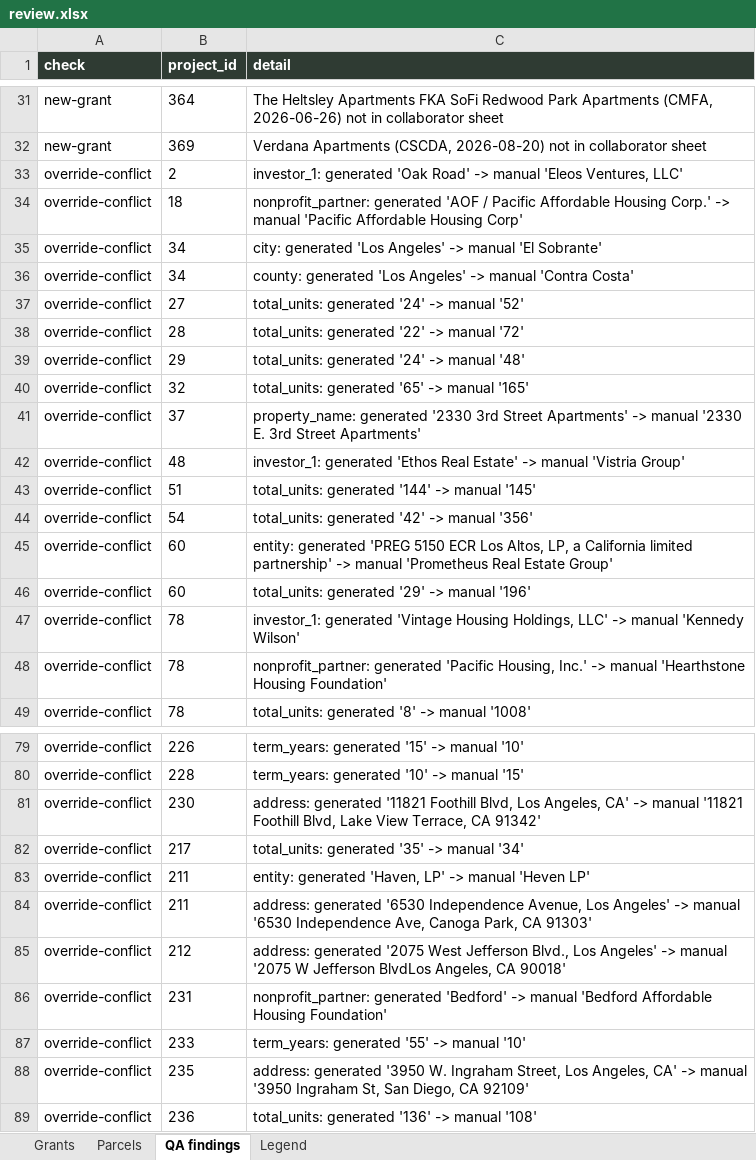
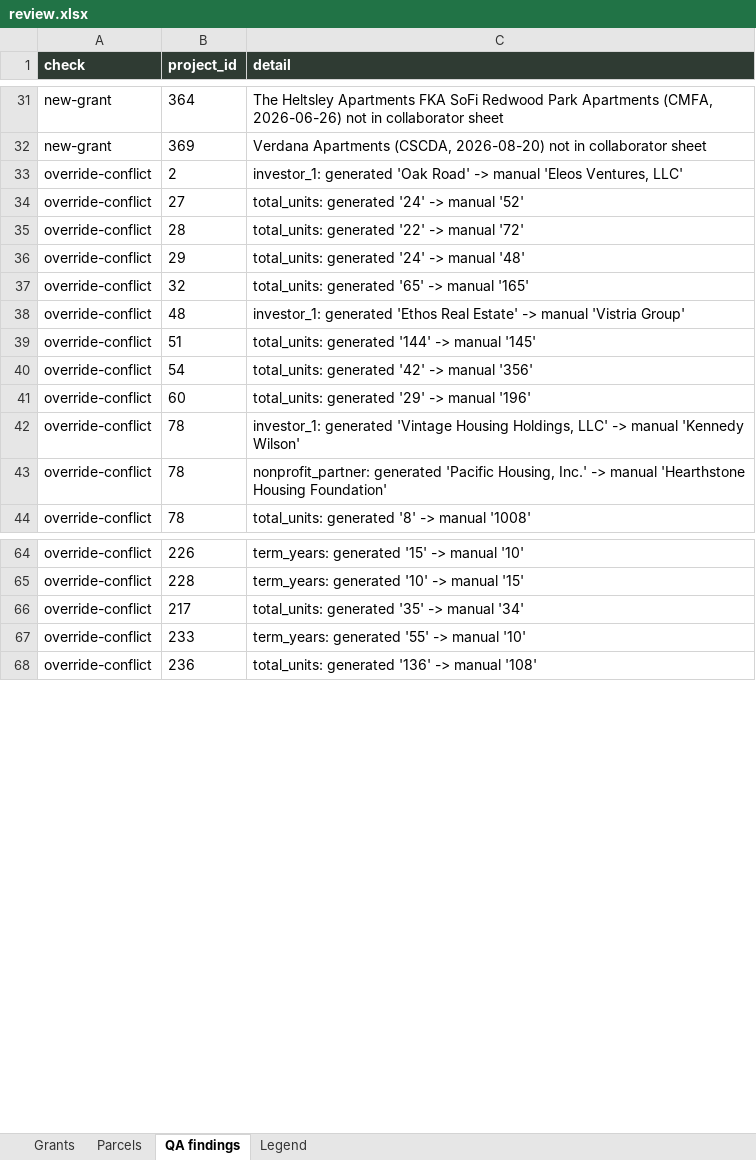
Before and after one commit to adghayes/jpa-welfare-exemptions, an Excel workbook: output/dataset/review.xlsx, sheet QA findings, drawn as a sheet; only a part is shown, gaps mark what is left out; values as stored, in another font and other column widths than the file's, no borders; the diff covers the shown part only; the diff names each change by its address in the sheet, - before the commit and + after, or states it on an @@ line.

```diff
--- a/output/dataset/review.xlsx (sheet QA findings)
+++ b/output/dataset/review.xlsx (sheet QA findings)
-row 34: override-conflict | 18 | nonprofit_partner: generated 'AOF / Pacific Affordable Housing Corp.' -> manual 'Pacific Affordable Housing Corp'
-row 35: override-conflict | 34 | city: generated 'Los Angeles' -> manual 'El Sobrante'
-row 36: override-conflict | 34 | county: generated 'Los Angeles' -> manual 'Contra Costa'
-row 41: override-conflict | 37 | property_name: generated '2330 3rd Street Apartments' -> manual '2330 E. 3rd Street Apartments'
-row 45: override-conflict | 60 | entity: generated 'PREG 5150 ECR Los Altos, LP, a California limited partnership' -> manual 'Prometheus Real Estate Group'
-row 81: override-conflict | 230 | address: generated '11821 Foothill Blvd, Los Angeles, CA' -> manual '11821 Foothill Blvd, Lake View Terrace, CA 91342'
-row 83: override-conflict | 211 | entity: generated 'Haven, LP' -> manual 'Heven LP'
-row 84: override-conflict | 211 | address: generated '6530 Independence Avenue, Los Angeles' -> manual '6530 Independence Ave, Canoga Park, CA 91303'
-row 85: override-conflict | 212 | address: generated '2075 West Jefferson Blvd., Los Angeles' -> manual '2075 W Jefferson BlvdLos Angeles, CA 90018'
-row 86: override-conflict | 231 | nonprofit_partner: generated 'Bedford' -> manual 'Bedford Affordable Housing Foundation'
-row 88: override-conflict | 235 | address: generated '3950 W. Ingraham Street, Los Angeles, CA' -> manual '3950 Ingraham St, San Diego, CA 92109'
```
Also changed, not shown: 10 removed rows elsewhere in this sheet, sheet Grants, 4 other files.
